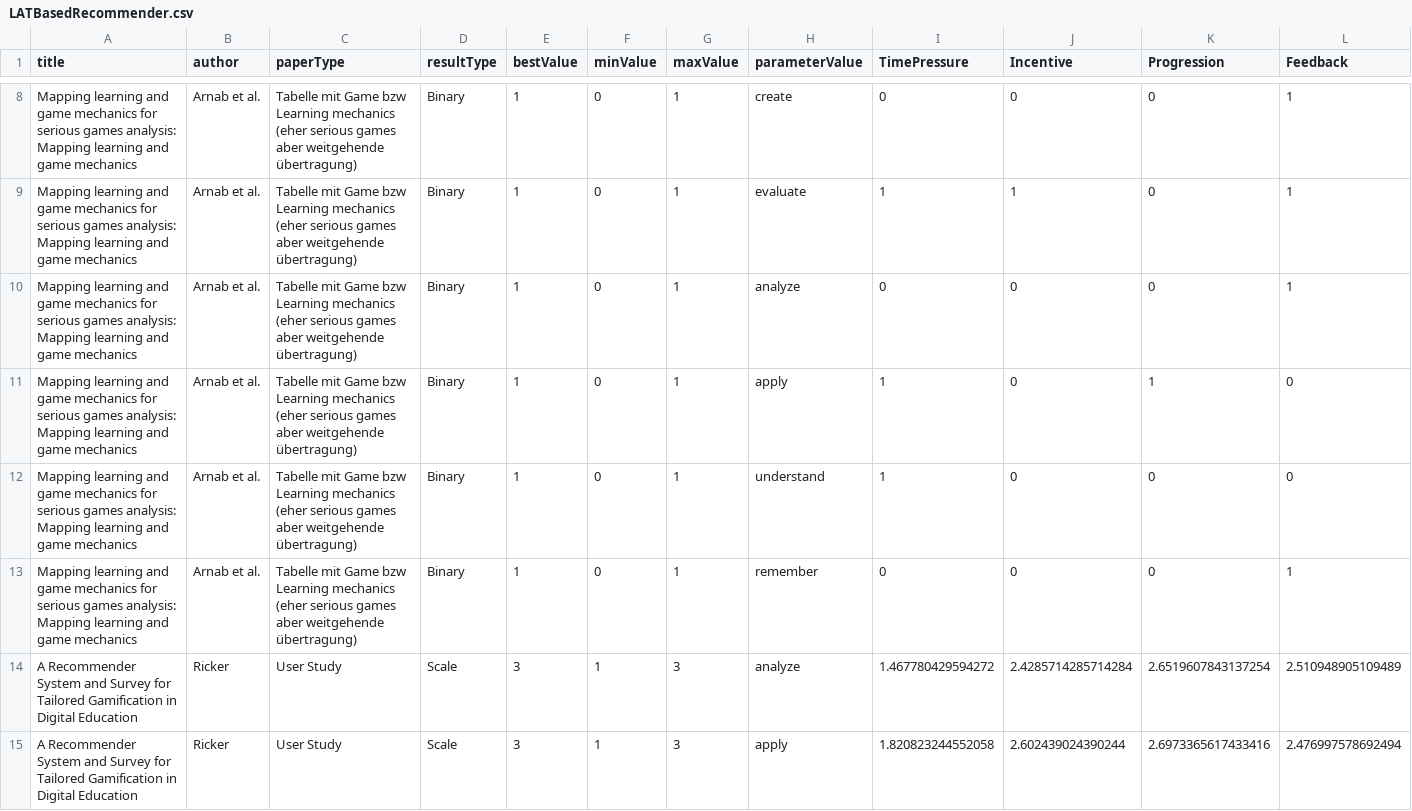
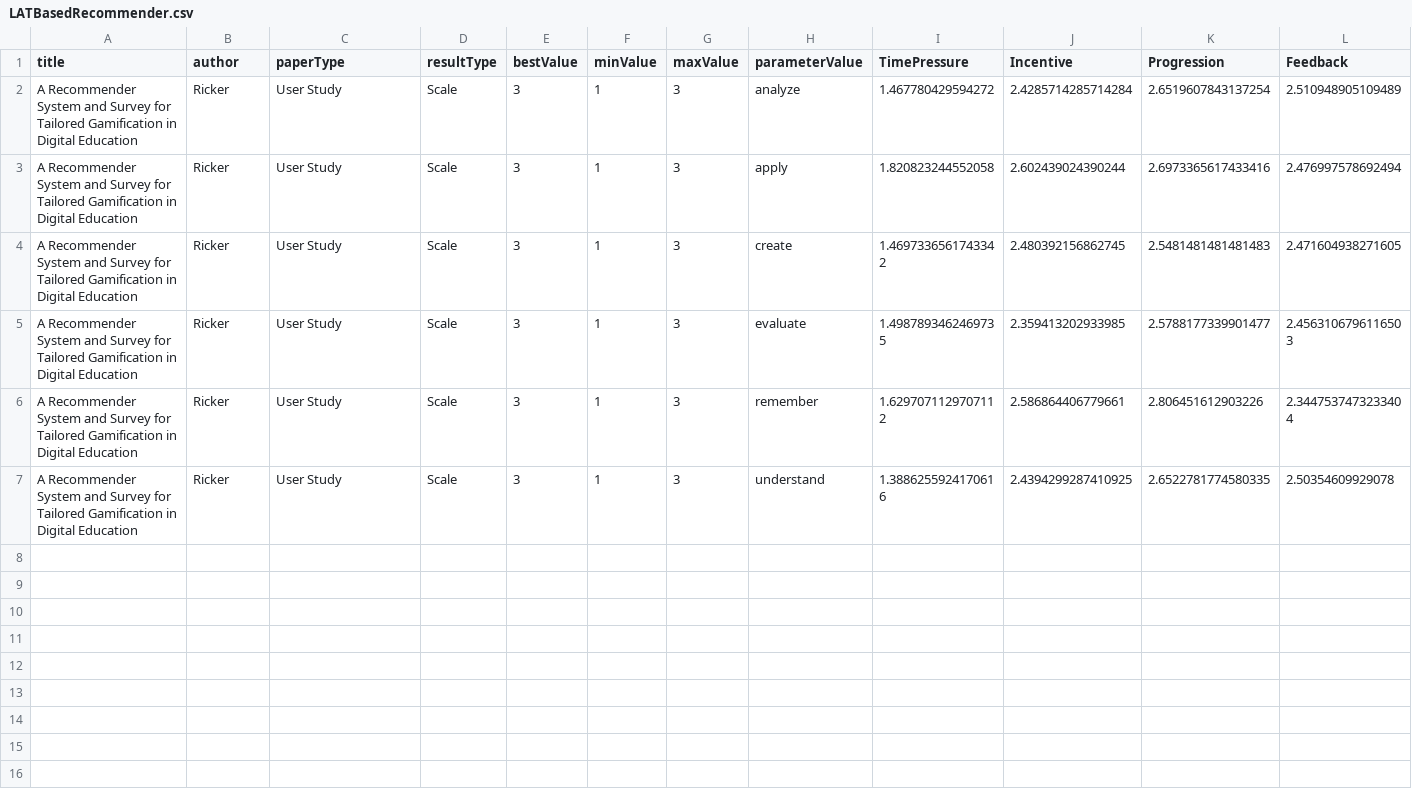
Before and after one commit to annaric/Tailored-Gamification-Recommender, a CSV file: backend/src/RecommenderSystem/Recommender/RecommenderData/LATBasedRecommender.csv, drawn as a sheet; only a part is shown, gaps mark what is left out; the shorter side is filled out with more unchanged rows; rows hold the shown columns only; the diff covers the shown part only; the diff names each change by its address in the sheet, - before the commit and + after, or states it on an @@ line.

```diff
--- a/backend/src/RecommenderSystem/Recommender/RecommenderData/LATBasedRecommender.csv
+++ b/backend/src/RecommenderSystem/Recommender/RecommenderData/LATBasedRecommender.csv
-row 8: Mapping learning and game mechanics for serious games analysis: Mapping learning and game mechanics | Arnab et al. | Tabelle mit Game bzw Learning mechanics (eher serious games aber weitgehende übertragung) | Binary | 1 | 0 | 1 | create | 0 | 0 | 0 | 1
-row 9: Mapping learning and game mechanics for serious games analysis: Mapping learning and game mechanics | Arnab et al. | Tabelle mit Game bzw Learning mechanics (eher serious games aber weitgehende übertragung) | Binary | 1 | 0 | 1 | evaluate | 1 | 1 | 0 | 1
-row 10: Mapping learning and game mechanics for serious games analysis: Mapping learning and game mechanics | Arnab et al. | Tabelle mit Game bzw Learning mechanics (eher serious games aber weitgehende übertragung) | Binary | 1 | 0 | 1 | analyze | 0 | 0 | 0 | 1
-row 11: Mapping learning and game mechanics for serious games analysis: Mapping learning and game mechanics | Arnab et al. | Tabelle mit Game bzw Learning mechanics (eher serious games aber weitgehende übertragung) | Binary | 1 | 0 | 1 | apply | 1 | 0 | 1 | 0
-row 12: Mapping learning and game mechanics for serious games analysis: Mapping learning and game mechanics | Arnab et al. | Tabelle mit Game bzw Learning mechanics (eher serious games aber weitgehende übertragung) | Binary | 1 | 0 | 1 | understand | 1 | 0 | 0 | 0
-row 13: Mapping learning and game mechanics for serious games analysis: Mapping learning and game mechanics | Arnab et al. | Tabelle mit Game bzw Learning mechanics (eher serious games aber weitgehende übertragung) | Binary | 1 | 0 | 1 | remember | 0 | 0 | 0 | 1
```
Also changed, not shown: 6 removed rows elsewhere in this file, backend/src/RecommenderSystem/Recommender/RecommenderData/GenderBasedRecommender.csv, backend/src/RecommenderSystem/Recommender/RecommenderData/GeneralRecommender.csv, 12 other files.
